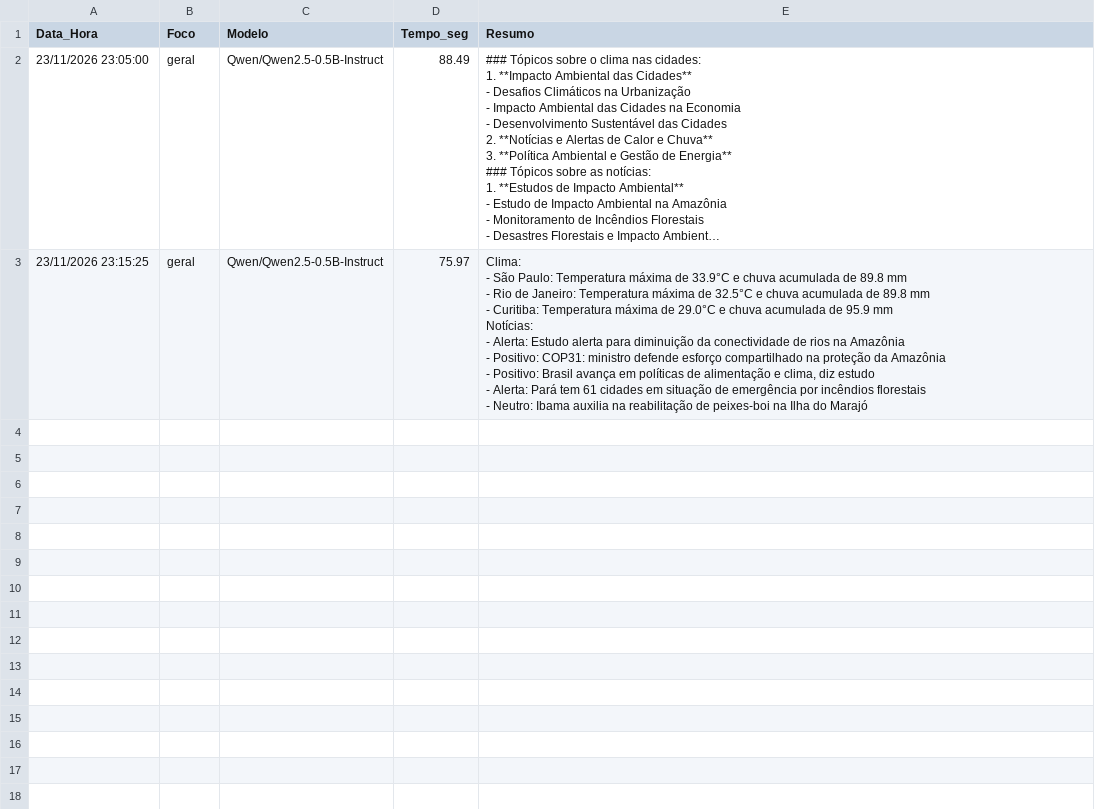
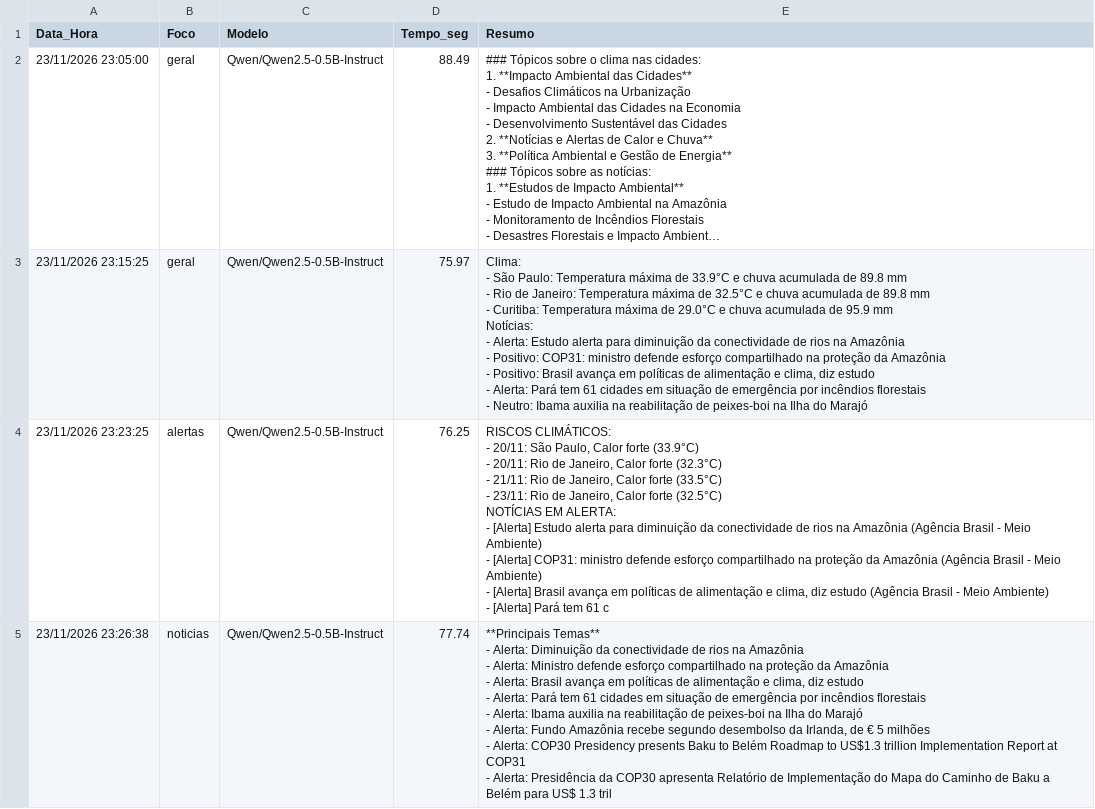
Before and after one commit to juniorsamcap/Projeto_bloco, a CSV file: data/historico_resumos.csv, drawn as a sheet; long unchanged cells end in …; ↵ is a line break in a cell; the diff names each change by its address in the sheet, - before the commit and + after, or states it on an @@ line.

Commit message:
Registra resumos com os três focos e limitações observadas nos testes

```diff
--- a/data/historico_resumos.csv
+++ b/data/historico_resumos.csv
+row 4: 23/11/2026 23:23:25 | alertas | Qwen/Qwen2.5-0.5B-Instruct | 76.25 | RISCOS CLIMÁTICOS: ↵ - 20/11: São Paulo, Calor forte (33.9°C) ↵ - 20/11: Rio de Janeiro, Calor forte (32.3°C) ↵ - 21/11: Rio de Janeiro, Calor forte (33.5°C) ↵ - 23/11: Rio de Janeiro, Calor forte (32.5°C) ↵ NOTÍCIAS EM ALERTA: ↵ - [Alerta] Estudo alerta para diminuição da conectividade de rios na Amazônia (Agência Brasil - Meio Ambiente) ↵ - [Alerta] COP31: ministro defende esforço compartilhado na proteção da Amazônia (Agência Brasil - Meio Ambiente) ↵ - [Alerta] Brasil avança em políticas de alimentação e clima, diz estudo (Agência Brasil - Meio Ambiente) ↵ - [Alerta] Pará tem 61 c
+row 5: 23/11/2026 23:26:38 | noticias | Qwen/Qwen2.5-0.5B-Instruct | 77.74 | **Principais Temas** ↵ - Alerta: Diminuição da conectividade de rios na Amazônia ↵ - Alerta: Ministro defende esforço compartilhado na proteção da Amazônia ↵ - Alerta: Brasil avança em políticas de alimentação e clima, diz estudo ↵ - Alerta: Pará tem 61 cidades em situação de emergência por incêndios florestais ↵ - Alerta: Ibama auxilia na reabilitação de peixes-boi na Ilha do Marajó ↵ - Alerta: Fundo Amazônia recebe segundo desembolso da Irlanda, de € 5 milhões ↵ - Alerta: COP30 Presidency presents Baku to Belém Roadmap to US$1.3 trillion Implementation Report at COP31 ↵ - Alerta: Presidência da COP30 apresenta Relatório de Implementação do Mapa do Caminho de Baku a Belém para US$ 1.3 tril
```
Also changed, not shown: 1 other file.
